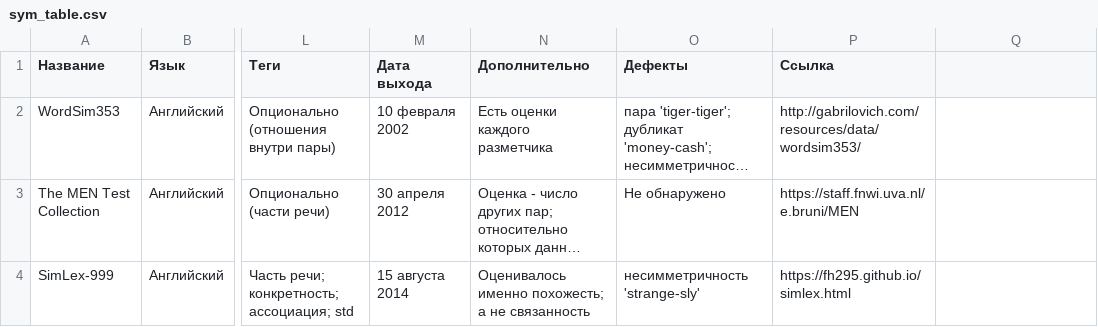
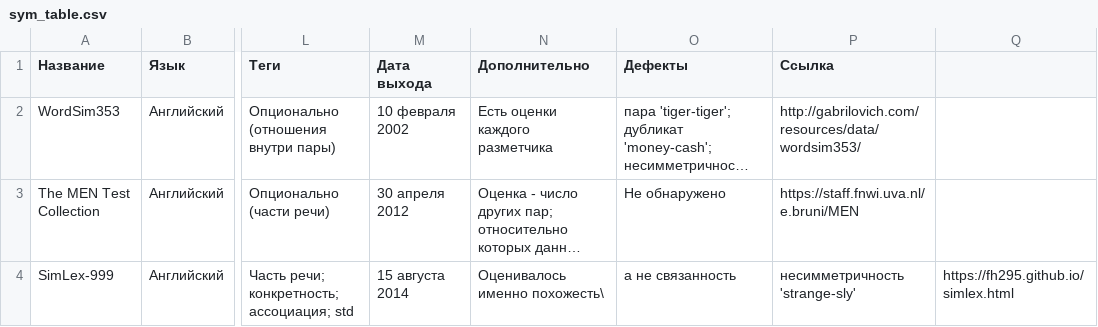
Before and after one commit to obj2vec/datasets_similarity, a CSV file: sym_table.csv, drawn as a sheet; only a part is shown, gaps mark what is left out; long unchanged cells end in …; the diff names each change by its address in the sheet, - before the commit and + after, or states it on an @@ line.

Commit message:
Update sym_table.csv

```diff
--- a/sym_table.csv
+++ b/sym_table.csv
-N4 (Дополнительно): Оценивалось именно похожесть; а не связанность
+N4 (Дополнительно): Оценивалось именно похожесть\
-O4 (Дефекты): несимметричность 'strange-sly'
+O4 (Дефекты): а не связанность
-P4 (Ссылка): https://fh295.github.io/simlex.html
+P4 (Ссылка): несимметричность 'strange-sly'
-Q4: (empty)
+Q4: https://fh295.github.io/simlex.html
```
